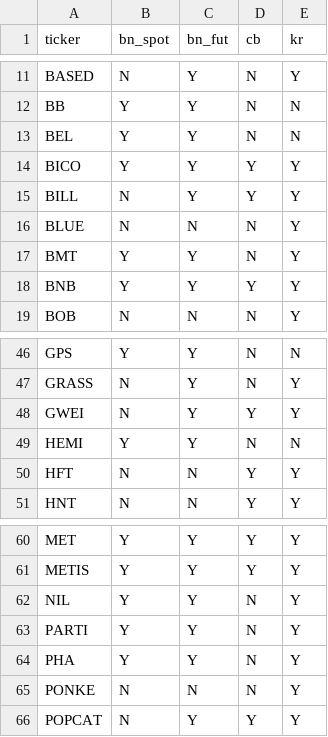
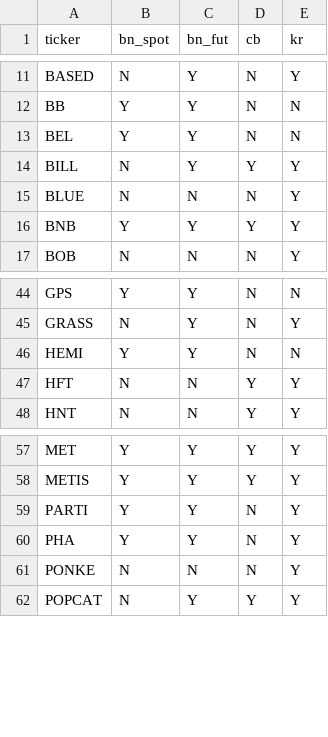
Before and after one commit to bcops2026-cyber/coin-dashboard, a CSV file: data/latest.csv, drawn as a sheet; only a part is shown, gaps mark what is left out; the diff names each change by its address in the sheet, - before the commit and + after, or states it on an @@ line.

```diff
--- a/data/latest.csv
+++ b/data/latest.csv
-row 14: BICO | Y | Y | Y | Y
-row 17: BMT | Y | Y | N | Y
-row 48: GWEI | N | Y | Y | Y
-row 62: NIL | Y | Y | N | Y
```
Also changed, not shown: 2 other files.
